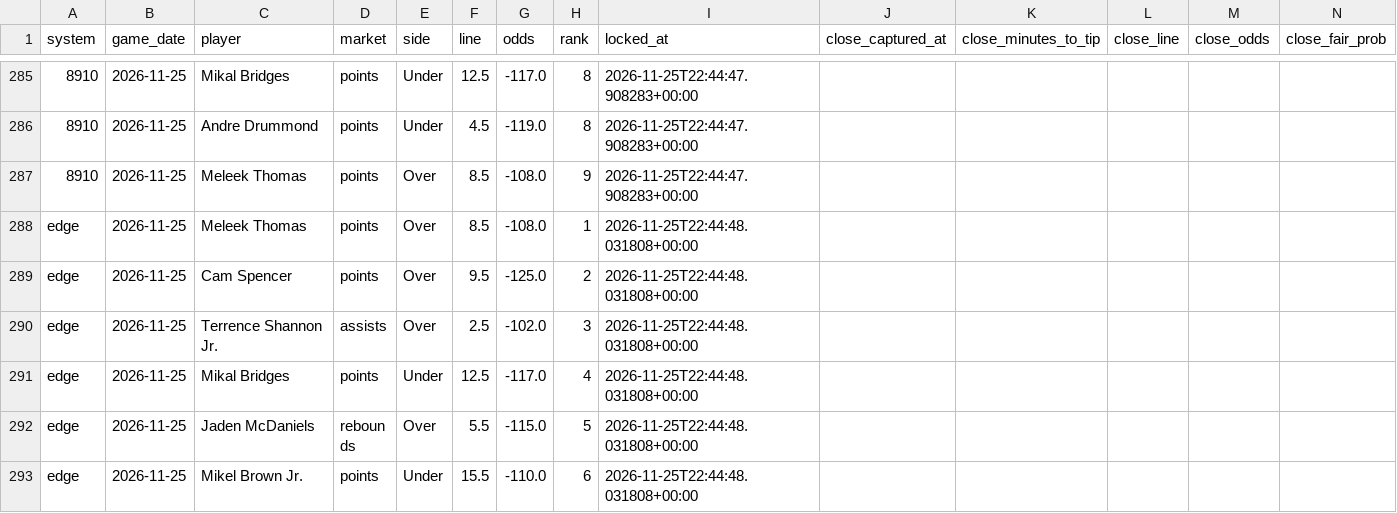
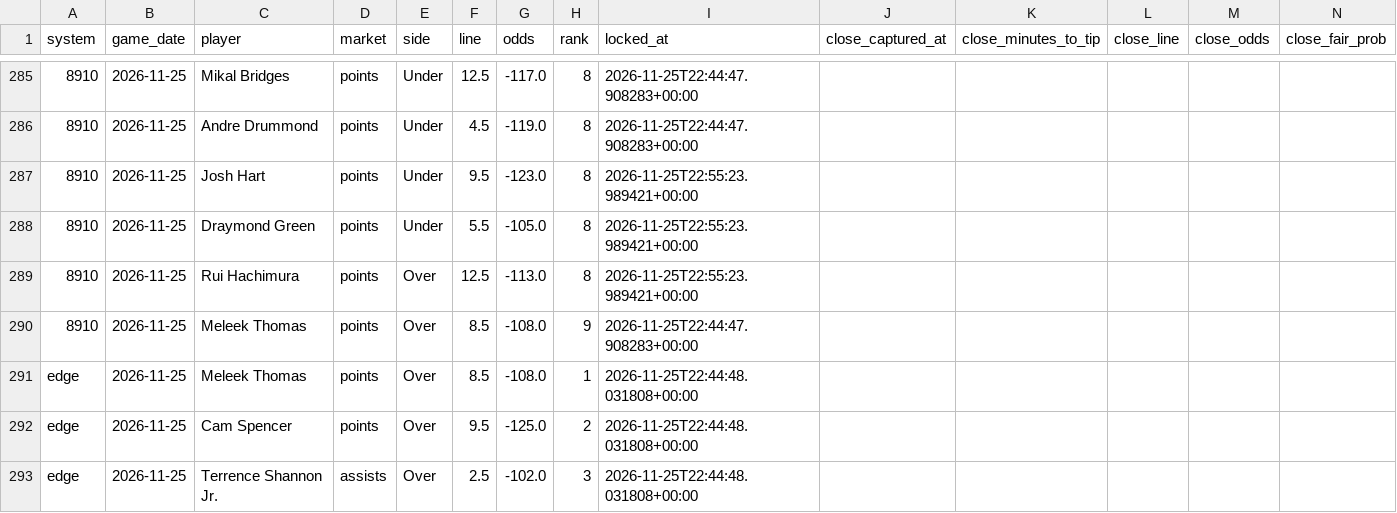
Before and after one commit to skbrillo/prop-analyzer, a CSV file: docs/clv_picks.csv, drawn as a sheet; only a part is shown, gaps mark what is left out; the shorter side is filled out with more unchanged rows; rows hold the shown columns only; the diff names each change by its address in the sheet, - before the commit and + after, or states it on an @@ line.

```diff
--- a/docs/clv_picks.csv
+++ b/docs/clv_picks.csv
+row 287: 8910 | 2026-11-25 | Josh Hart | points | Under | 9.5 | -123.0 | 8 | 2026-11-25T22:55:23.989421+00:00
+row 288: 8910 | 2026-11-25 | Draymond Green | points | Under | 5.5 | -105.0 | 8 | 2026-11-25T22:55:23.989421+00:00
+row 289: 8910 | 2026-11-25 | Rui Hachimura | points | Over | 12.5 | -113.0 | 8 | 2026-11-25T22:55:23.989421+00:00
```
Also changed, not shown: data/sample_odds.csv, docs/edge_top25.csv, 15 other files.
